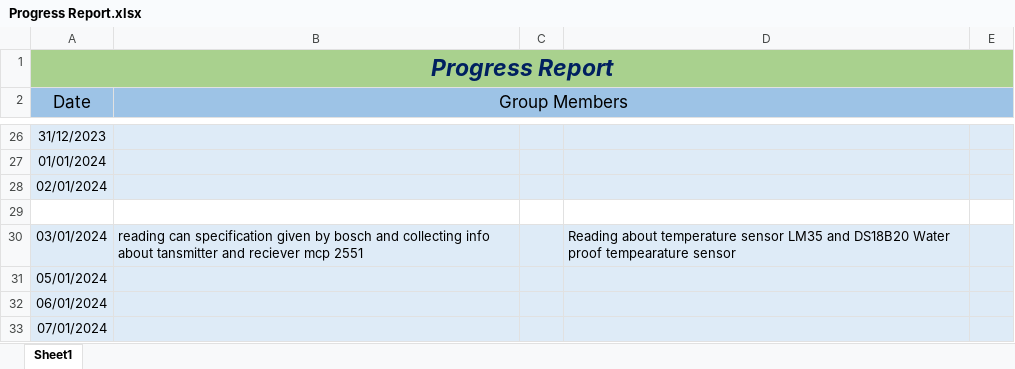
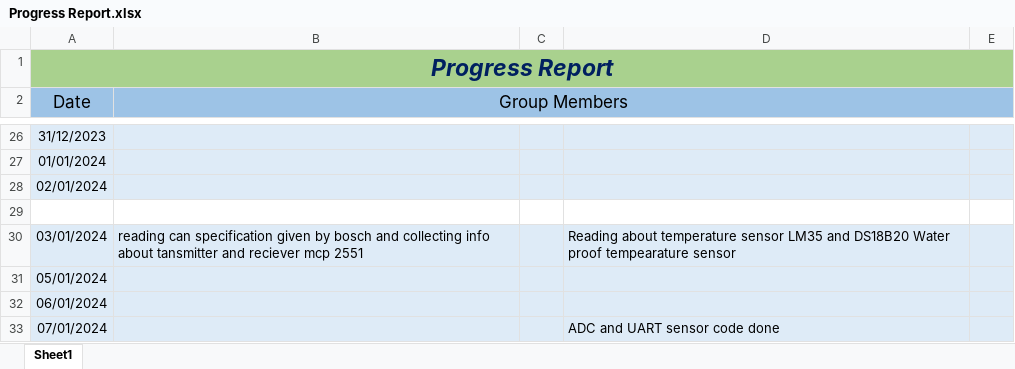
Before and after one commit to E2-80444-Om/Veh_Mon-Ana_CAN_IoT, an Excel workbook: Progress Report.xlsx, sheet Sheet1, drawn as a sheet; only a part is shown, gaps mark what is left out; values as stored, in another font and other column widths than the file's, no borders; the diff names each change by its address in the sheet, - before the commit and + after, or states it on an @@ line.

Commit message:
updated in progress report

```diff
--- a/Progress Report.xlsx (sheet Sheet1)
+++ b/Progress Report.xlsx (sheet Sheet1)
-D33: (empty)
+D33: ADC and UART sensor code done
```
Also changed, not shown: 1 other file.
